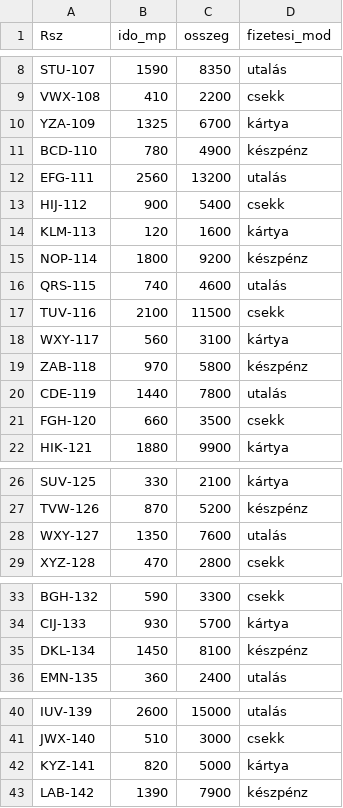
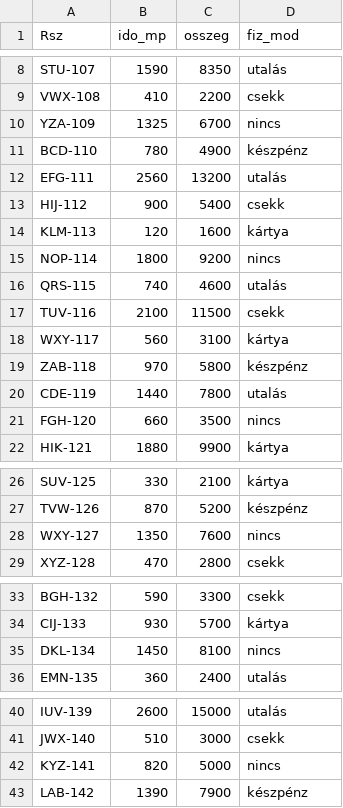
Before and after one commit to Villo05/Fuvar, a CSV file: fuvarok.csv, drawn as a sheet; only a part is shown, gaps mark what is left out; the diff covers the shown part only.

```diff
--- a/fuvarok.csv
+++ b/fuvarok.csv
@@ -1 +1 @@
-Rsz;ido_mp;osszeg;fizetesi_mod
+Rsz;ido_mp;osszeg;fiz_mod
@@ -9,3 +9,3 @@ STU-107;1590;8350;utalás
 VWX-108;410;2200;csekk
-YZA-109;1325;6700;kártya
+YZA-109;1325;6700;nincs
 BCD-110;780;4900;készpénz
@@ -14,3 +14,3 @@ HIJ-112;900;5400;csekk
 KLM-113;120;1600;kártya
-NOP-114;1800;9200;készpénz
+NOP-114;1800;9200;nincs
 QRS-115;740;4600;utalás
@@ -20,3 +20,3 @@ ZAB-118;970;5800;készpénz
 CDE-119;1440;7800;utalás
-FGH-120;660;3500;csekk
+FGH-120;660;3500;nincs
 HIK-121;1880;9900;kártya
@@ -27,3 +27,3 @@ SUV-125;330;2100;kártya
 TVW-126;870;5200;készpénz
-WXY-127;1350;7600;utalás
+WXY-127;1350;7600;nincs
 XYZ-128;470;2800;csekk
@@ -34,3 +34,3 @@ BGH-132;590;3300;csekk
 CIJ-133;930;5700;kártya
-DKL-134;1450;8100;készpénz
+DKL-134;1450;8100;nincs
 EMN-135;360;2400;utalás
@@ -41,3 +41,3 @@ IUV-139;2600;15000;utalás
 JWX-140;510;3000;csekk
-KYZ-141;820;5000;kártya
+KYZ-141;820;5000;nincs
 LAB-142;1390;7900;készpénz
```
Also changed, not shown: 7 edited cells elsewhere in this file, 4 other files.
